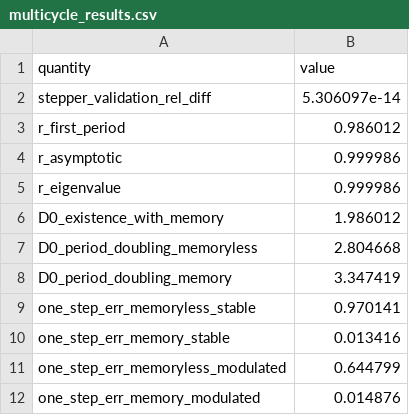
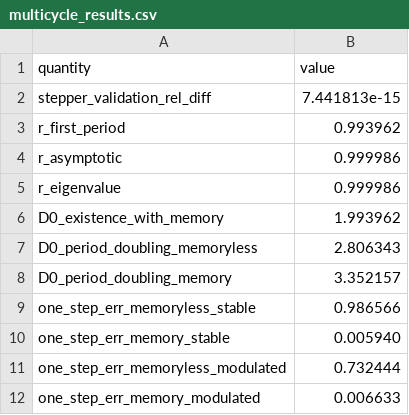
Before and after one commit to mtalafha90/reducedSFT, a CSV file: figures_multicycle/multicycle_results.csv, drawn as a sheet.

```diff
--- a/figures_multicycle/multicycle_results.csv
+++ b/figures_multicycle/multicycle_results.csv
@@ -1,12 +1,12 @@
 quantity,value
-stepper_validation_rel_diff,5.306097e-14
-r_first_period,0.986012
+stepper_validation_rel_diff,7.441813e-15
+r_first_period,0.993962
 r_asymptotic,0.999986
 r_eigenvalue,0.999986
-D0_existence_with_memory,1.986012
-D0_period_doubling_memoryless,2.804668
-D0_period_doubling_memory,3.347419
-one_step_err_memoryless_stable,0.970141
-one_step_err_memory_stable,0.013416
-one_step_err_memoryless_modulated,0.644799
-one_step_err_memory_modulated,0.014876
+D0_existence_with_memory,1.993962
+D0_period_doubling_memoryless,2.806343
+D0_period_doubling_memory,3.352157
+one_step_err_memoryless_stable,0.986566
+one_step_err_memory_stable,0.005940
+one_step_err_memoryless_modulated,0.732444
+one_step_err_memory_modulated,0.006633
```
Also changed, not shown: figures_framework/framework_results.csv, figures_nonlinear_response_v2/nonlinear_response_results_v2.csv, 31 other files.
